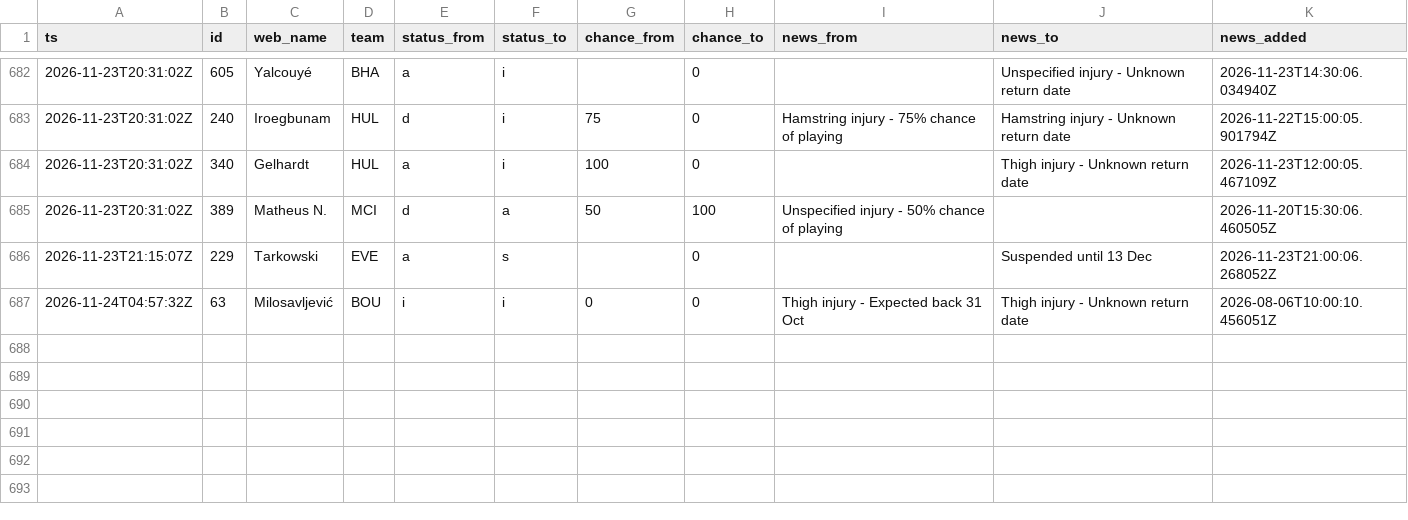
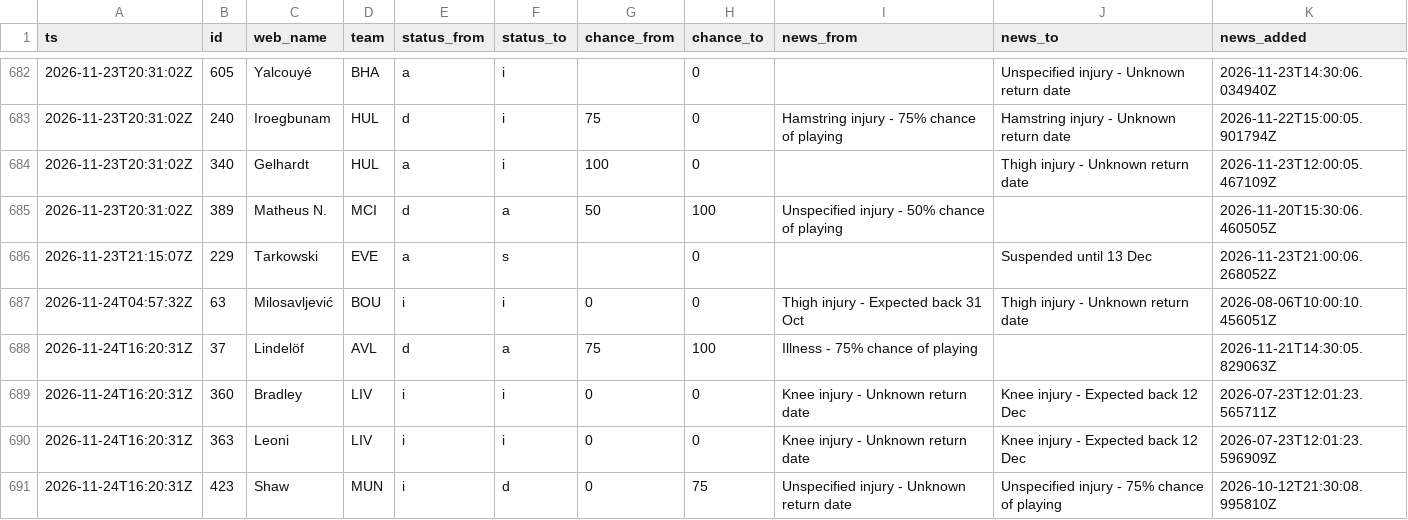
Before and after one commit to nr-jp/fpl-mirror, a CSV file: data/derived/news_log.csv, drawn as a sheet; only a part is shown, gaps mark what is left out.

```diff
--- a/data/derived/news_log.csv
+++ b/data/derived/news_log.csv
@@ -687 +687,5 @@ ts,id,web_name,team,status_from,status_to,chance_from,chance_to,news_from,news_t
 2026-11-24T04:57:32Z,63,Milosavljević,BOU,i,i,0,0,Thigh injury - Expected back 31 Oct,Thigh injury - Unknown return date,2026-08-06T10:00:10.456051Z
+2026-11-24T16:20:31Z,37,Lindelöf,AVL,d,a,75,100,Illness - 75% chance of playing,,2026-11-21T14:30:05.829063Z
+2026-11-24T16:20:31Z,360,Bradley,LIV,i,i,0,0,Knee injury - Unknown return date,Knee injury - Expected back 12 Dec,2026-07-23T12:01:23.565711Z
+2026-11-24T16:20:31Z,363,Leoni,LIV,i,i,0,0,Knee injury - Unknown return date,Knee injury - Expected back 12 Dec,2026-07-23T12:01:23.596909Z
+2026-11-24T16:20:31Z,423,Shaw,MUN,i,d,0,75,Unspecified injury - Unknown return date,Unspecified injury - 75% chance of playing,2026-10-12T21:30:08.995810Z
```
Also changed, not shown: data/derived/players.csv, 26 other files.
